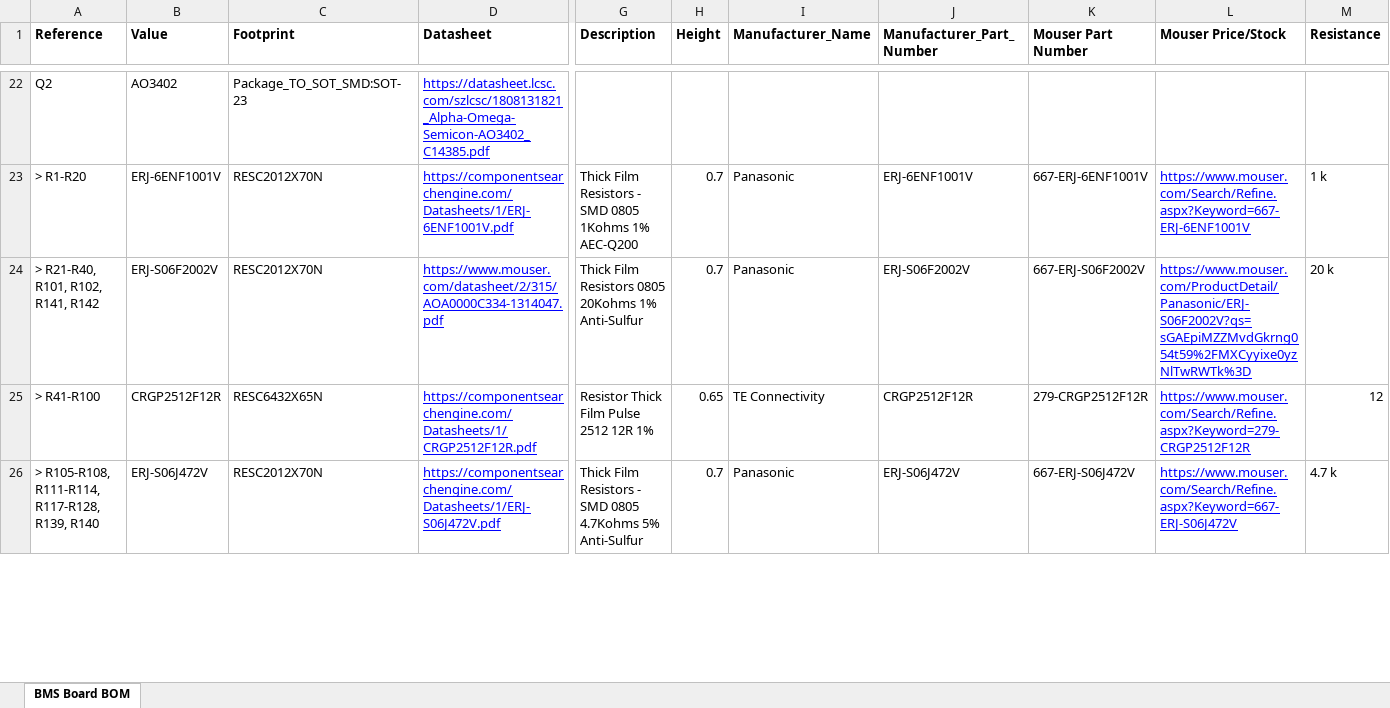
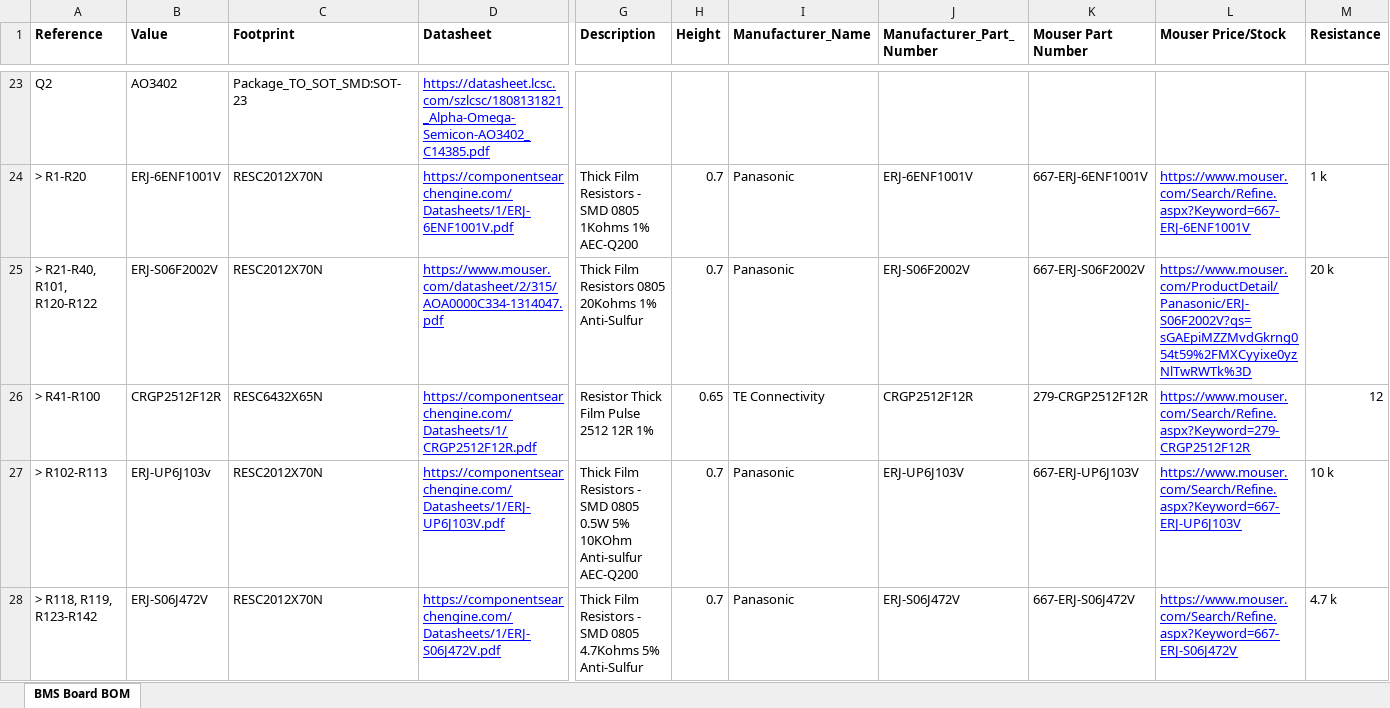
Before and after one commit to AdinAck/Fantasy-Bike, an Excel workbook: BMS/BMS Board/Exports/BMS Board BOM.xlsx, sheet BMS Board BOM, drawn as a sheet; only a part is shown, gaps mark what is left out; values as stored, in another font and other column widths than the file's, no borders; charts and pictures not drawn; addresses are those after the commit; rows hold the shown columns only; the diff covers the shown part only; the diff names each change by its address in the sheet, - before the commit and + after, or states it on an @@ line.

```diff
--- a/BMS/BMS Board/Exports/BMS Board BOM.xlsx (sheet BMS Board BOM)
+++ b/BMS/BMS Board/Exports/BMS Board BOM.xlsx (sheet BMS Board BOM)
-A25 (Reference): > R21-R40, R101, R102, R141, R142
+A25 (Reference): > R21-R40, R101, R120-R122
+row 27: > R102-R113 | ERJ-UP6J103v | RESC2012X70N | https://componentsearchengine.com/Datasheets/1/ERJ-UP6J103V.pdf | Thick Film Resistors - SMD 0805 0.5W 5% 10KOhm Anti-sulfur AEC-Q200 | 0.7 | Panasonic | ERJ-UP6J103V | 667-ERJ-UP6J103V | https://www.mouser.com/Search/Refine.aspx?Keyword=667-ERJ-UP6J103V | 10 k
-A28 (Reference): > R105-R108, R111-R114, R117-R128, R139, R140
+A28 (Reference): > R118, R119, R123-R142
```
Also changed, not shown: 1 added row, 2 removed rows and 10 edited cells elsewhere in this sheet, 53 other files.
